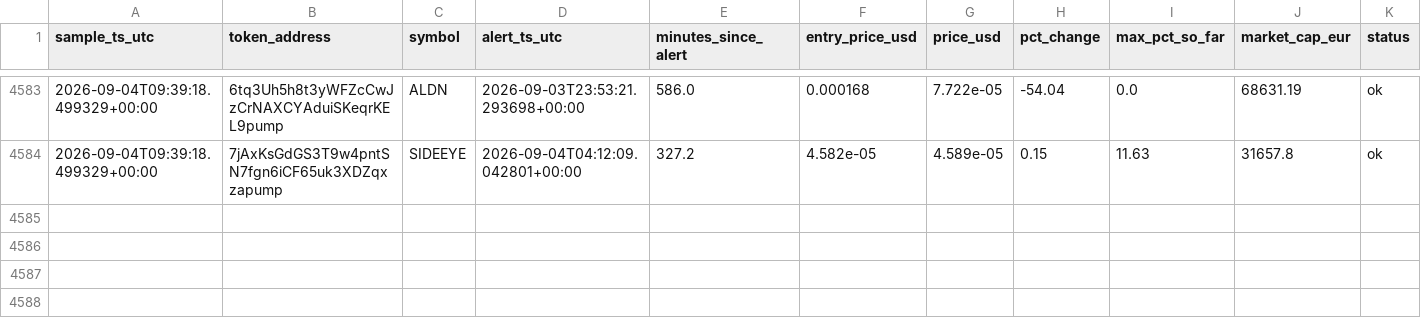
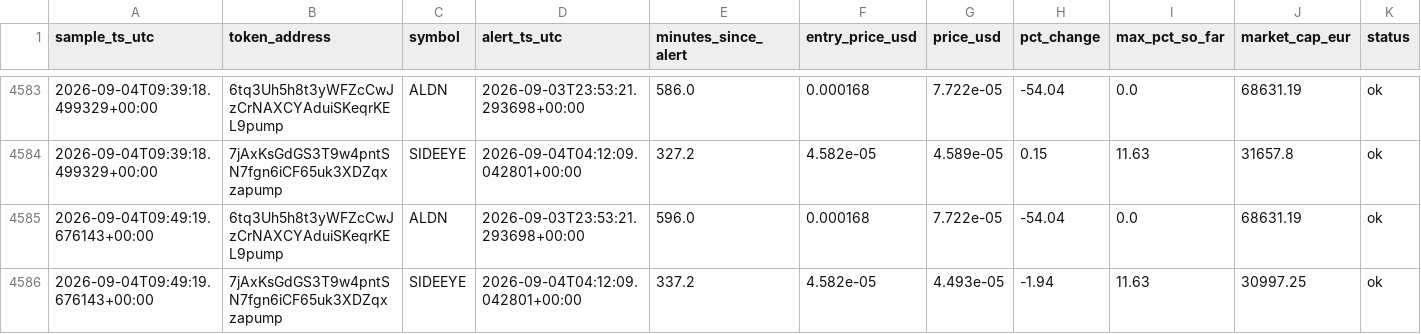
Before and after one commit to bromenie2026-commits/Cointracker, a CSV file: logs/watchlist.csv, drawn as a sheet; only a part is shown, gaps mark what is left out.

```diff
--- a/logs/watchlist.csv
+++ b/logs/watchlist.csv
@@ -4584 +4584,3 @@ sample_ts_utc,token_address,symbol,alert_ts_utc,minutes_since_alert,entry_price_
 2026-09-04T09:39:18.499329+00:00,7jAxKsGdGS3T9w4pntSN7fgn6iCF65uk3XDZqxzapump,SIDEEYE,2026-09-04T04:12:09.042801+00:00,327.2,4.582e-05,4.589e-05,0.15,11.63,31657.8,ok
+2026-09-04T09:49:19.676143+00:00,6tq3Uh5h8t3yWFZcCwJzCrNAXCYAduiSKeqrKEL9pump,ALDN,2026-09-03T23:53:21.293698+00:00,596.0,0.000168,7.722e-05,-54.04,0.0,68631.19,ok
+2026-09-04T09:49:19.676143+00:00,7jAxKsGdGS3T9w4pntSN7fgn6iCF65uk3XDZqxzapump,SIDEEYE,2026-09-04T04:12:09.042801+00:00,337.2,4.582e-05,4.493e-05,-1.94,11.63,30997.25,ok
```
Also changed, not shown: 1 other file.
